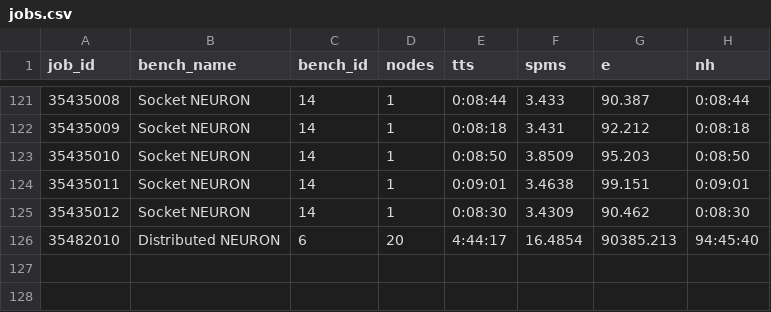
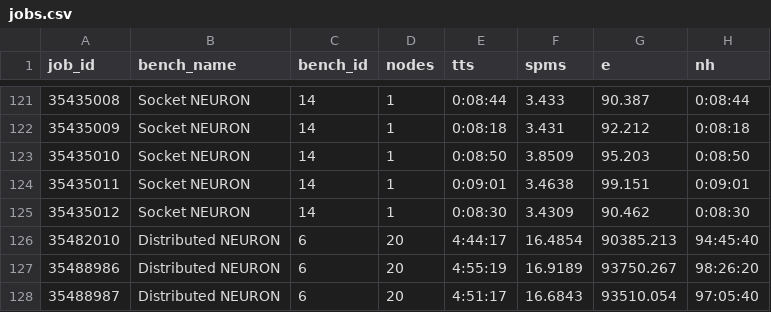
Before and after one commit to brenthuisman/arb-nrn-comp, a CSV file: jobs.csv, drawn as a sheet; only a part is shown, gaps mark what is left out; the diff names each change by its address in the sheet, - before the commit and + after, or states it on an @@ line.

Commit message:
2 new distr neuron runs

```diff
--- a/jobs.csv
+++ b/jobs.csv
+row 127: 35488986 | Distributed NEURON | 6 | 20 | 4:55:19 | 16.9189 | 93750.267 | 98:26:20
+row 128: 35488987 | Distributed NEURON | 6 | 20 | 4:51:17 | 16.6843 | 93510.054 | 97:05:40
```
